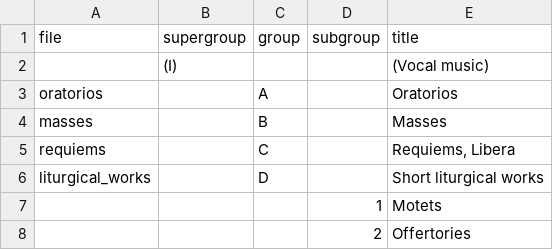
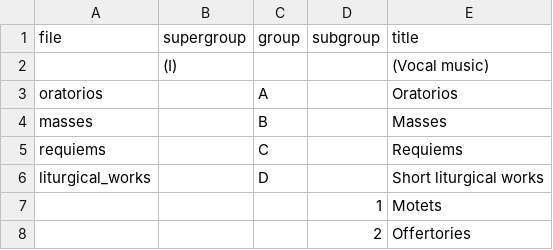
Before and after one commit to edition-esser-skala/werner-catalogue-of-works, a CSV file: data/catalogue_overview.csv, drawn as a sheet; only a part is shown.

Commit message:
renumbers WerW C.5 -> D.3.6, D.3.6/7 -> D.3.7/8; changes group name "Requiems, Libera" -> "Requiems"

```diff
--- a/data/catalogue_overview.csv
+++ b/data/catalogue_overview.csv
@@ -4,3 +4,3 @@ oratorios,,A,,Oratorios
 masses,,B,,Masses
-requiems,,C,,"Requiems, Libera"
+requiems,,C,,Requiems
 liturgical_works,,D,,Short liturgical works
```
Also changed, not shown: data/catalogue_works.csv, 3 other files.
